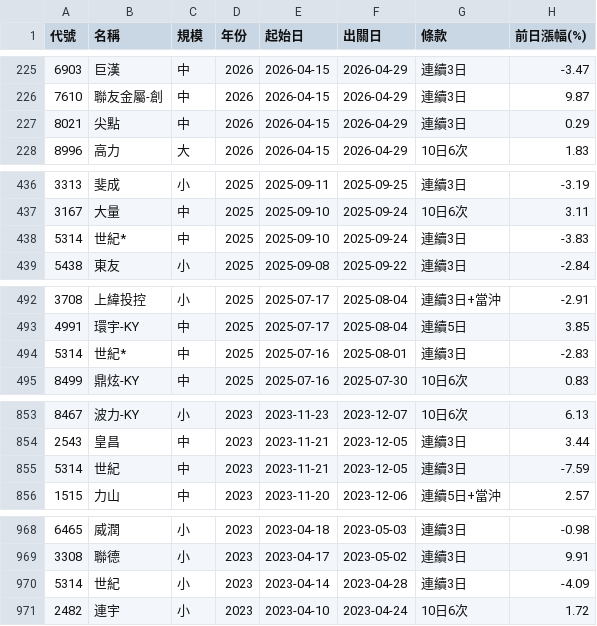
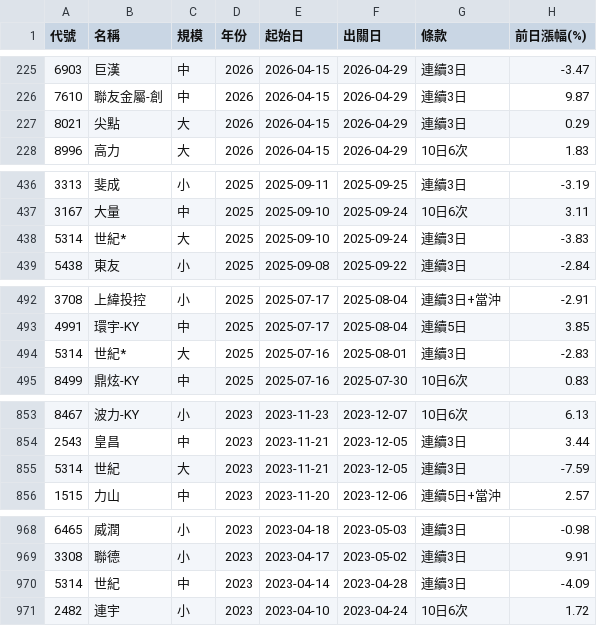
Before and after one commit to KevinYang515/disposal-signals, a CSV file: data/history_5min.csv, drawn as a sheet; only a part is shown, gaps mark what is left out; the diff names each change by its address in the sheet, - before the commit and + after, or states it on an @@ line.

```diff
--- a/data/history_5min.csv
+++ b/data/history_5min.csv
-C227 (規模): 中
+C227 (規模): 大
-C438 (規模): 中
+C438 (規模): 大
-C494 (規模): 中
+C494 (規模): 大
-C855 (規模): 中
+C855 (規模): 大
-C970 (規模): 小
+C970 (規模): 中
```
Also changed, not shown: data/history.csv, data/history_tail20.csv, 4 other files.
